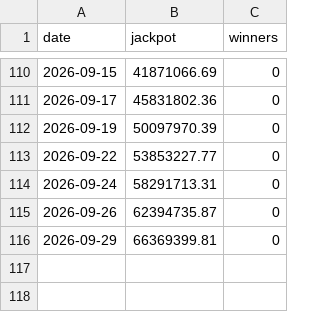
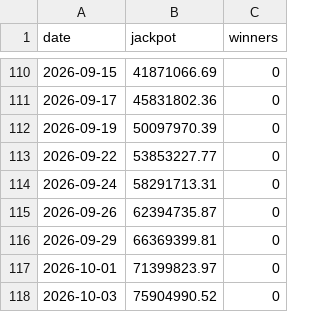
Before and after one commit to aftershow76/lot-gen-result, a CSV file: meta_642_2026.csv, drawn as a sheet; only a part is shown, gaps mark what is left out.

```diff
--- a/meta_642_2026.csv
+++ b/meta_642_2026.csv
@@ -116 +116,3 @@ date,jackpot,winners
 2026-09-29,66369399.81,0
+2026-10-01,71399823.97,0
+2026-10-03,75904990.52,0
```
Also changed, not shown: meta_645_2026.csv, meta_655_2026.csv, 8 other files.
